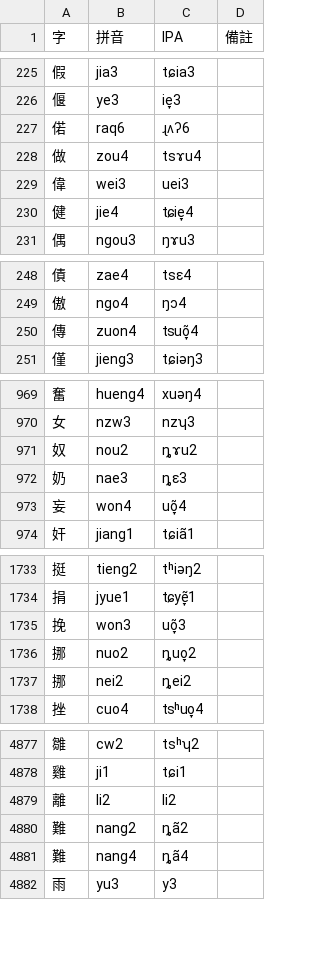
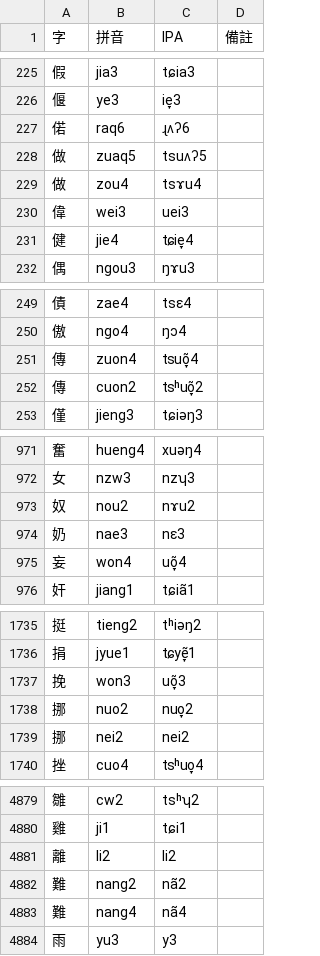
Before and after one commit to Pieng-Yo-Hua/piengyohua-changyuengzi, a CSV file: changyuengzi.csv, drawn as a sheet; only a part is shown, gaps mark what is left out; the diff covers the shown part only.

Commit message:
修正部分錯誤

```diff
--- a/changyuengzi.csv
+++ b/changyuengzi.csv
@@ -227,2 +227,3 @@
 偌,raq6,ɻʌʔ6,
+做,zuaq5,tsuʌʔ5,
 做,zou4,tsɤu4,
@@ -250,2 +251,3 @@
 傳,zuon4,tsuõ̞4,
+傳,cuon2,tsʰuõ̞2,
 僅,jieng3,tɕiəŋ3,
@@ -970,4 +972,4 @@
 女,nzw3,nzʮ3,
-奴,nou2,ȵɤu2,
-奶,nae3,ȵɛ3,
+奴,nou2,nɤu2,
+奶,nae3,nɛ3,
 妄,won4,uõ̞4,
@@ -1735,4 +1737,4 @@
 挽,won3,uõ̞3,
-挪,nuo2,ȵuo̞2,
-挪,nei2,ȵei2,
+挪,nuo2,nuo̞2,
+挪,nei2,nei2,
 挫,cuo4,tsʰuo̞4,
@@ -4879,4 +4881,4 @@
 離,li2,li2,
-難,nang2,ȵã2,
-難,nang4,ȵã4,
+難,nang2,nã2,
+難,nang4,nã4,
 雨,yu3,y3,
```
Also changed, not shown: 34 edited cells elsewhere in this file.
